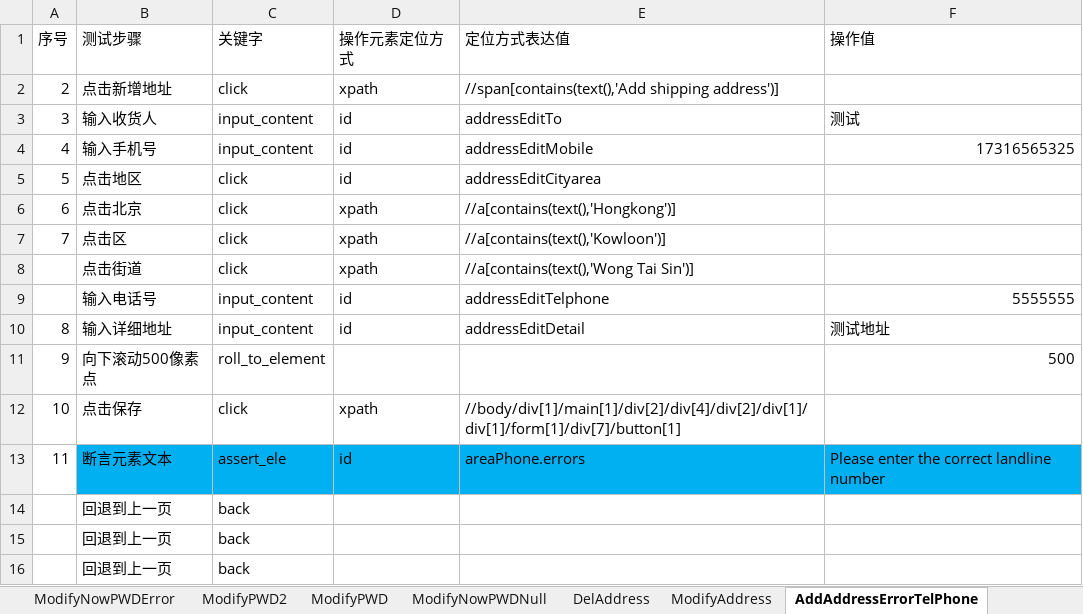
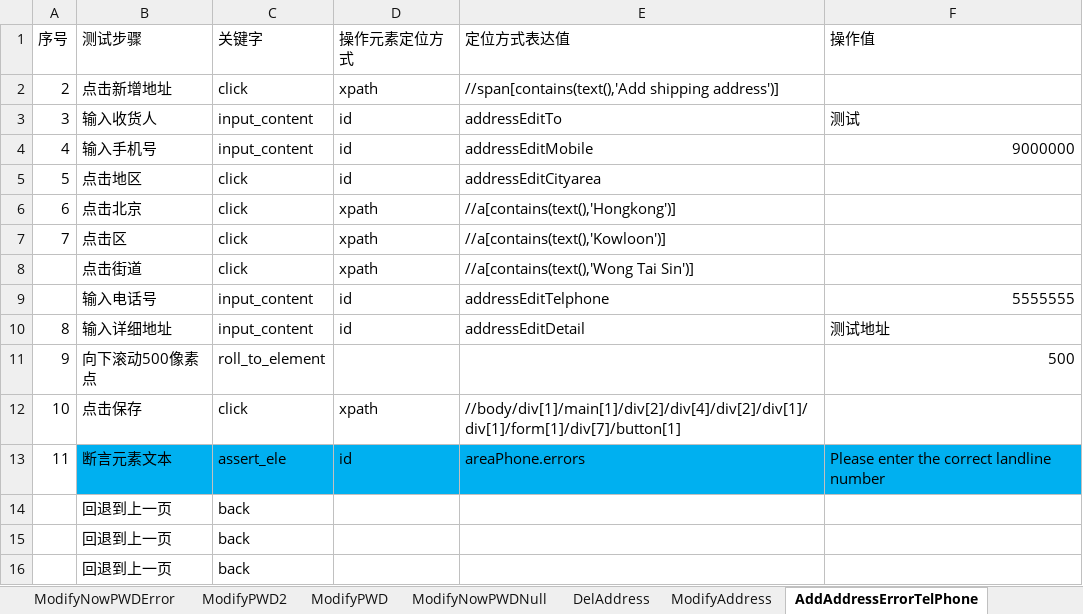
Before and after one commit to huangbeier/tumi-cn, an Excel workbook: data/TUMI_HK.xlsx, sheet AddAddressErrorTelPhone, drawn as a sheet; values as stored, in another font and other column widths than the file's, no borders; the diff names each change by its address in the sheet, - before the commit and + after, or states it on an @@ line.

```diff
--- a/data/TUMI_HK.xlsx (sheet AddAddressErrorTelPhone)
+++ b/data/TUMI_HK.xlsx (sheet AddAddressErrorTelPhone)
-F4 (操作值): 17316565325
+F4 (操作值): 9000000
```
Also changed, not shown: sheet 测试用例, sheet ViewCrumbs, data/TUMI_CN.xlsx.
